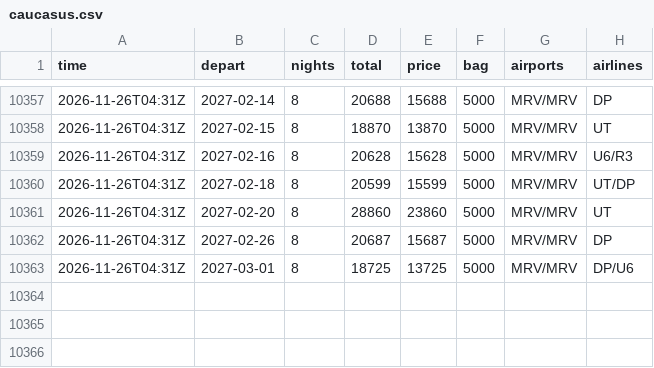
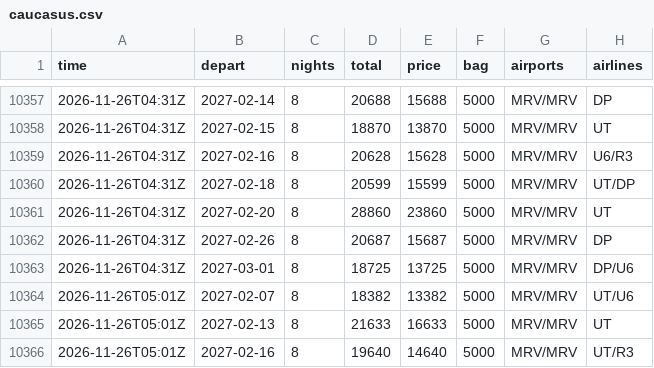
Before and after one commit to JohnLennon000/ski-tickets, a CSV file: docs/data/trips/caucasus.csv, drawn as a sheet; only a part is shown, gaps mark what is left out; the diff names each change by its address in the sheet, - before the commit and + after, or states it on an @@ line.

```diff
--- a/docs/data/trips/caucasus.csv
+++ b/docs/data/trips/caucasus.csv
+row 10364: 2026-11-26T05:01Z | 2027-02-07 | 8 | 18382 | 13382 | 5000 | MRV/MRV | UT/U6
+row 10365: 2026-11-26T05:01Z | 2027-02-13 | 8 | 21633 | 16633 | 5000 | MRV/MRV | UT
+row 10366: 2026-11-26T05:01Z | 2027-02-16 | 8 | 19640 | 14640 | 5000 | MRV/MRV | UT/R3
```
Also changed, not shown: docs/data/best.csv, docs/data/trips/khibiny.csv, 4 other files.
